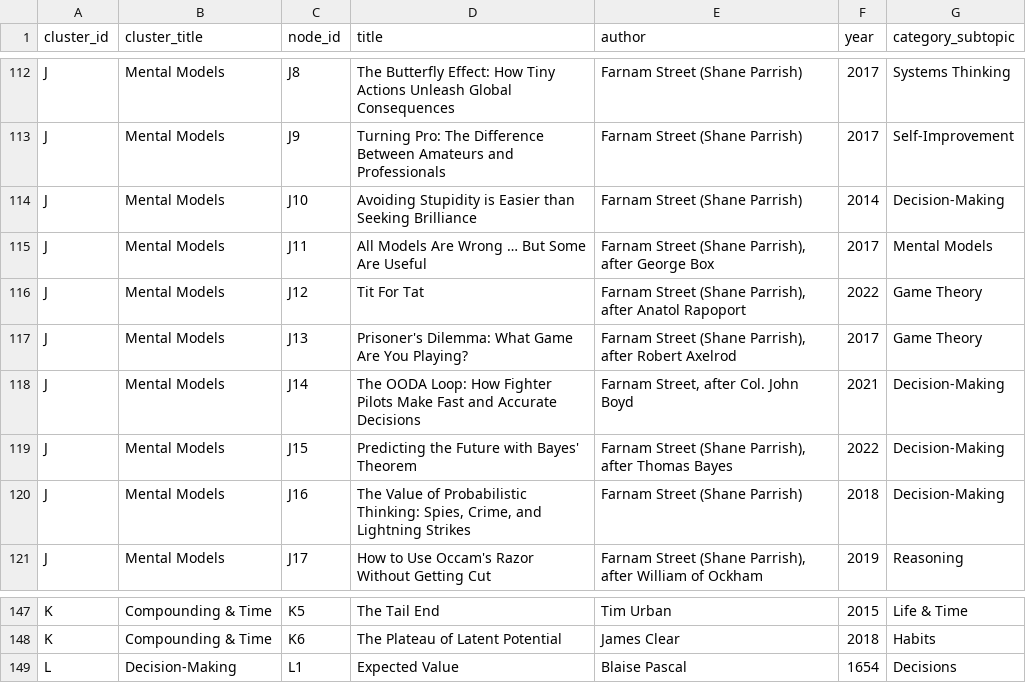
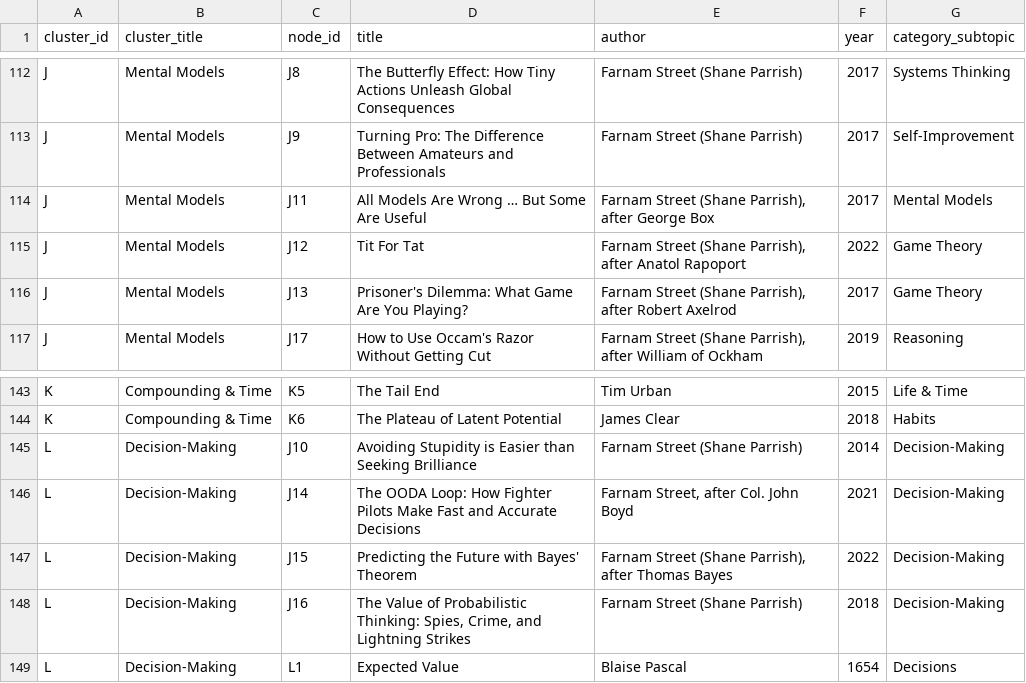
Before and after one commit to afsalali1238/unknown, a CSV file: docs/TOPICS-INDEX.csv, drawn as a sheet; only a part is shown, gaps mark what is left out.

```diff
--- a/docs/TOPICS-INDEX.csv
+++ b/docs/TOPICS-INDEX.csv
@@ -113,3 +113,2 @@ J,Mental Models,J8,The Butterfly Effect: How Tiny Actions Unleash Global Consequ
 J,Mental Models,J9,Turning Pro: The Difference Between Amateurs and Professionals,Farnam Street (Shane Parrish),2017,Self-Improvement
-J,Mental Models,J10,Avoiding Stupidity is Easier than Seeking Brilliance,Farnam Street (Shane Parrish),2014,Decision-Making
 J,Mental Models,J11,All Models Are Wrong … But Some Are Useful,"Farnam Street (Shane Parrish), after George Box",2017,Mental Models
@@ -117,5 +116,2 @@ J,Mental Models,J12,Tit For Tat,"Farnam Street (Shane Parrish), after Anatol Rap
 J,Mental Models,J13,Prisoner's Dilemma: What Game Are You Playing?,"Farnam Street (Shane Parrish), after Robert Axelrod",2017,Game Theory
-J,Mental Models,J14,The OODA Loop: How Fighter Pilots Make Fast and Accurate Decisions,"Farnam Street, after Col. John Boyd",2021,Decision-Making
-J,Mental Models,J15,Predicting the Future with Bayes' Theorem,"Farnam Street (Shane Parrish), after Thomas Bayes",2022,Decision-Making
-J,Mental Models,J16,"The Value of Probabilistic Thinking: Spies, Crime, and Lightning Strikes",Farnam Street (Shane Parrish),2018,Decision-Making
 J,Mental Models,J17,How to Use Occam's Razor Without Getting Cut,"Farnam Street (Shane Parrish), after William of Ockham",2019,Reasoning
@@ -148,2 +144,6 @@ K,Compounding & Time,K5,The Tail End,Tim Urban,2015,Life & Time
 K,Compounding & Time,K6,The Plateau of Latent Potential,James Clear,2018,Habits
+L,Decision-Making,J10,Avoiding Stupidity is Easier than Seeking Brilliance,Farnam Street (Shane Parrish),2014,Decision-Making
+L,Decision-Making,J14,The OODA Loop: How Fighter Pilots Make Fast and Accurate Decisions,"Farnam Street, after Col. John Boyd",2021,Decision-Making
+L,Decision-Making,J15,Predicting the Future with Bayes' Theorem,"Farnam Street (Shane Parrish), after Thomas Bayes",2022,Decision-Making
+L,Decision-Making,J16,"The Value of Probabilistic Thinking: Spies, Crime, and Lightning Strikes",Farnam Street (Shane Parrish),2018,Decision-Making
 L,Decision-Making,L1,Expected Value,Blaise Pascal,1654,Decisions
```
Also changed, not shown: 14 other files.
